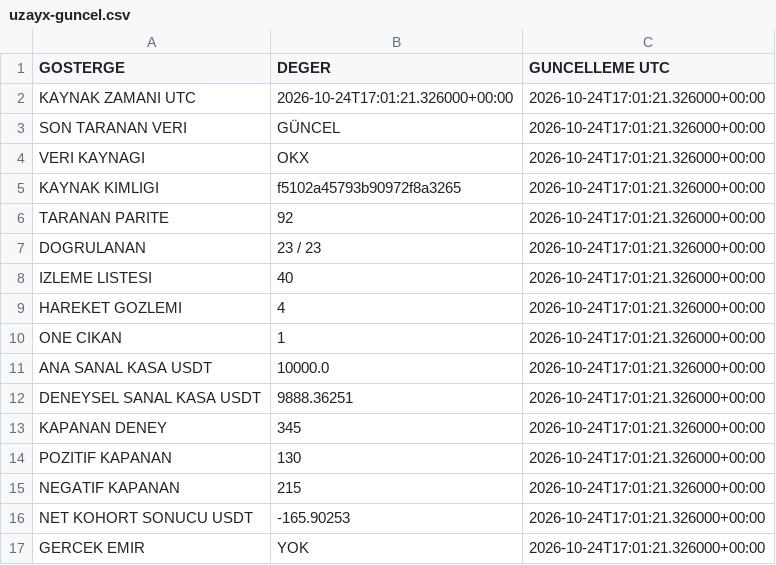
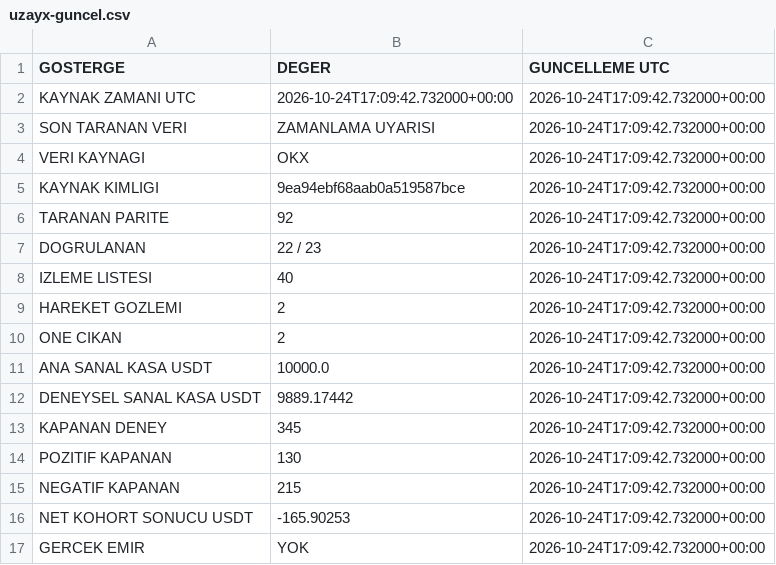
Before and after one commit to onurqlp/coin-live-pro, a CSV file: web/data/uzayx-guncel.csv, drawn as a sheet.

```diff
--- a/web/data/uzayx-guncel.csv
+++ b/web/data/uzayx-guncel.csv
@@ -1,17 +1,17 @@
 GOSTERGE,DEGER,GUNCELLEME UTC
-KAYNAK ZAMANI UTC,2026-10-24T17:01:21.326000+00:00,2026-10-24T17:01:21.326000+00:00
-SON TARANAN VERI,GÜNCEL,2026-10-24T17:01:21.326000+00:00
-VERI KAYNAGI,OKX,2026-10-24T17:01:21.326000+00:00
-KAYNAK KIMLIGI,f5102a45793b90972f8a3265,2026-10-24T17:01:21.326000+00:00
-TARANAN PARITE,92,2026-10-24T17:01:21.326000+00:00
-DOGRULANAN,23 / 23,2026-10-24T17:01:21.326000+00:00
-IZLEME LISTESI,40,2026-10-24T17:01:21.326000+00:00
-HAREKET GOZLEMI,4,2026-10-24T17:01:21.326000+00:00
-ONE CIKAN,1,2026-10-24T17:01:21.326000+00:00
-ANA SANAL KASA USDT,10000.0,2026-10-24T17:01:21.326000+00:00
-DENEYSEL SANAL KASA USDT,9888.36251,2026-10-24T17:01:21.326000+00:00
-KAPANAN DENEY,345,2026-10-24T17:01:21.326000+00:00
-POZITIF KAPANAN,130,2026-10-24T17:01:21.326000+00:00
-NEGATIF KAPANAN,215,2026-10-24T17:01:21.326000+00:00
-NET KOHORT SONUCU USDT,-165.90253,2026-10-24T17:01:21.326000+00:00
-GERCEK EMIR,YOK,2026-10-24T17:01:21.326000+00:00
+KAYNAK ZAMANI UTC,2026-10-24T17:09:42.732000+00:00,2026-10-24T17:09:42.732000+00:00
+SON TARANAN VERI,ZAMANLAMA UYARISI,2026-10-24T17:09:42.732000+00:00
+VERI KAYNAGI,OKX,2026-10-24T17:09:42.732000+00:00
+KAYNAK KIMLIGI,9ea94ebf68aab0a519587bce,2026-10-24T17:09:42.732000+00:00
+TARANAN PARITE,92,2026-10-24T17:09:42.732000+00:00
+DOGRULANAN,22 / 23,2026-10-24T17:09:42.732000+00:00
+IZLEME LISTESI,40,2026-10-24T17:09:42.732000+00:00
+HAREKET GOZLEMI,2,2026-10-24T17:09:42.732000+00:00
+ONE CIKAN,2,2026-10-24T17:09:42.732000+00:00
+ANA SANAL KASA USDT,10000.0,2026-10-24T17:09:42.732000+00:00
+DENEYSEL SANAL KASA USDT,9889.17442,2026-10-24T17:09:42.732000+00:00
+KAPANAN DENEY,345,2026-10-24T17:09:42.732000+00:00
+POZITIF KAPANAN,130,2026-10-24T17:09:42.732000+00:00
+NEGATIF KAPANAN,215,2026-10-24T17:09:42.732000+00:00
+NET KOHORT SONUCU USDT,-165.90253,2026-10-24T17:09:42.732000+00:00
+GERCEK EMIR,YOK,2026-10-24T17:09:42.732000+00:00
```
Also changed, not shown: 46 other files.
